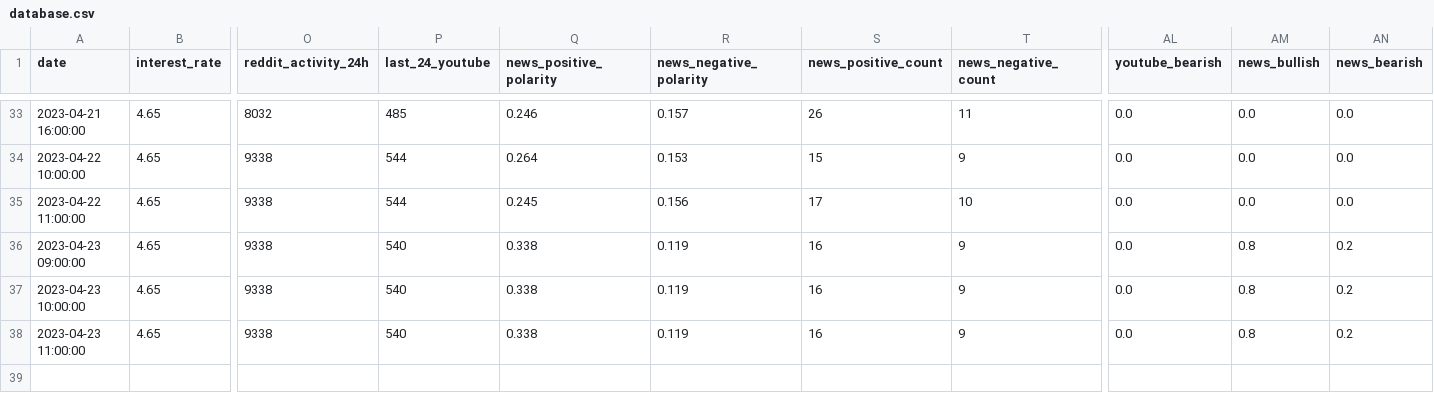
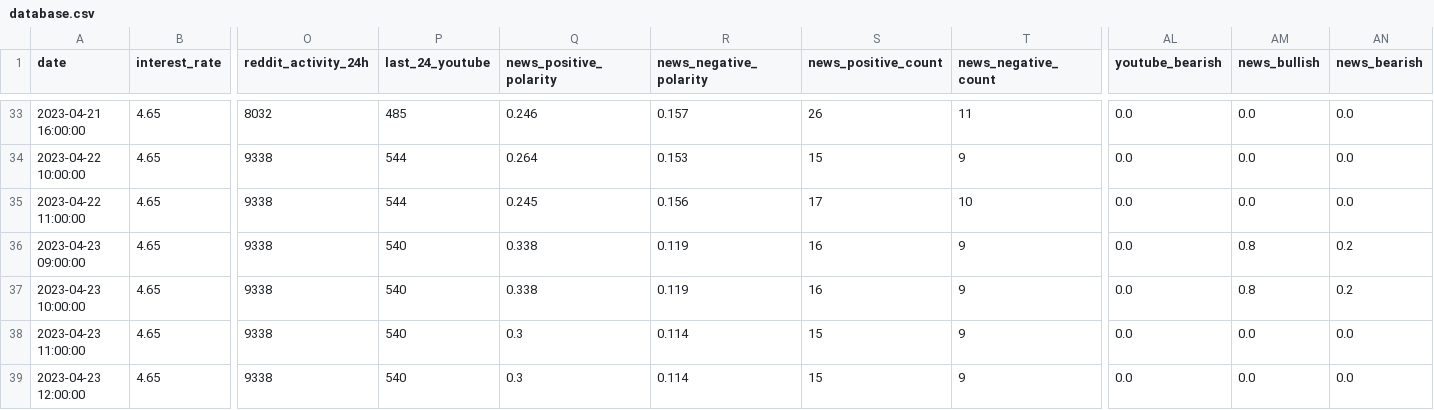
Before and after one commit to williamnordberg/adam_trader, a CSV file: data/database.csv, drawn as a sheet; only a part is shown, gaps mark what is left out; rows hold the shown columns only; the diff names each change by its address in the sheet, - before the commit and + after, or states it on an @@ line.

```diff
--- a/data/database.csv
+++ b/data/database.csv
-Q38 (news_positive_polarity): 0.338
+Q38 (news_positive_polarity): 0.3
-R38 (news_negative_polarity): 0.119
+R38 (news_negative_polarity): 0.114
-S38 (news_positive_count): 16
+S38 (news_positive_count): 15
-AM38 (news_bullish): 0.8
+AM38 (news_bullish): 0.0
-AN38 (news_bearish): 0.2
+AN38 (news_bearish): 0.0
+row 39: 2023-04-23 12:00:00 | 4.65 | 9338 | 540 | 0.3 | 0.114 | 15 | 9 | 0.0 | 0.0 | 0.0
```
Also changed, not shown: data/latest_info_saved.csv.
